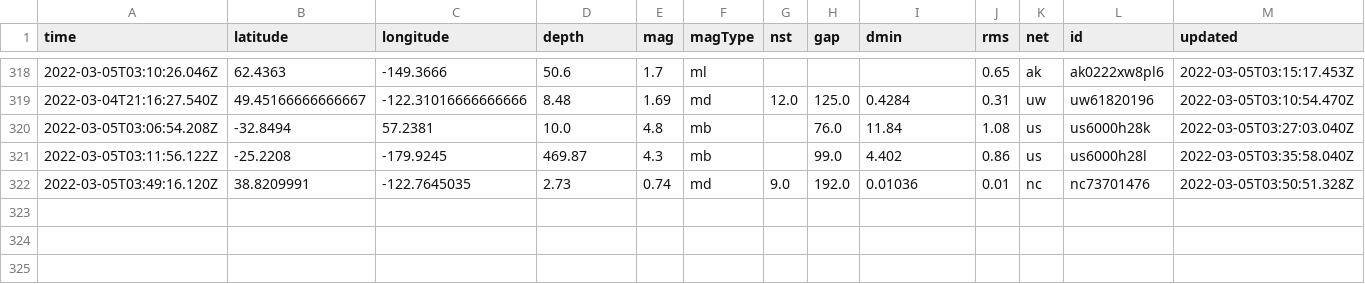
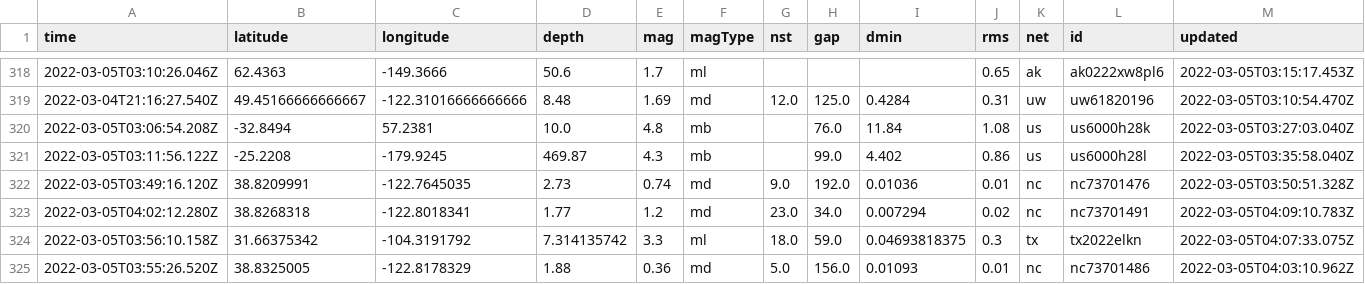
Before and after one commit to johnstont05/nicar22-github-actions, a CSV file: usgs_main.csv, drawn as a sheet; only a part is shown, gaps mark what is left out; rows hold the shown columns only; the diff names each change by its address in the sheet, - before the commit and + after, or states it on an @@ line.

```diff
--- a/usgs_main.csv
+++ b/usgs_main.csv
+row 323: 2022-03-05T04:02:12.280Z | 38.8268318 | -122.8018341 | 1.77 | 1.2 | md | 23.0 | 34.0 | 0.007294 | 0.02 | nc | nc73701491 | 2022-03-05T04:09:10.783Z
+row 324: 2022-03-05T03:56:10.158Z | 31.66375342 | -104.3191792 | 7.314135742 | 3.3 | ml | 18.0 | 59.0 | 0.04693818375 | 0.3 | tx | tx2022elkn | 2022-03-05T04:07:33.075Z
+row 325: 2022-03-05T03:55:26.520Z | 38.8325005 | -122.8178329 | 1.88 | 0.36 | md | 5.0 | 156.0 | 0.01093 | 0.01 | nc | nc73701486 | 2022-03-05T04:03:10.962Z
```
Also changed, not shown: usgs_current.csv.
